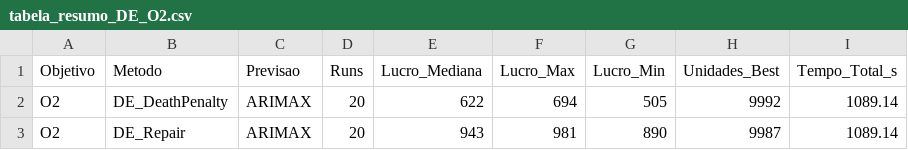
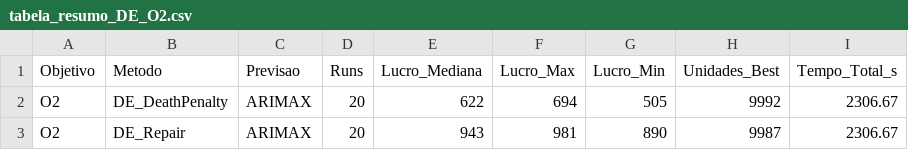
Before and after one commit to pg55893/tiapose2526, a CSV file: otimizacao/DE/O2/tabela_resumo_DE_O2.csv, drawn as a sheet.

```diff
--- a/otimizacao/DE/O2/tabela_resumo_DE_O2.csv
+++ b/otimizacao/DE/O2/tabela_resumo_DE_O2.csv
@@ -1,3 +1,3 @@
 "Objetivo","Metodo","Previsao","Runs","Lucro_Mediana","Lucro_Max","Lucro_Min","Unidades_Best","Tempo_Total_s"
-"O2","DE_DeathPenalty","ARIMAX",20,622,694,505,9992,1089.14
-"O2","DE_Repair","ARIMAX",20,943,981,890,9987,1089.14
+"O2","DE_DeathPenalty","ARIMAX",20,622,694,505,9992,2306.67
+"O2","DE_Repair","ARIMAX",20,943,981,890,9987,2306.67
```
Also changed, not shown: 12 other files.
